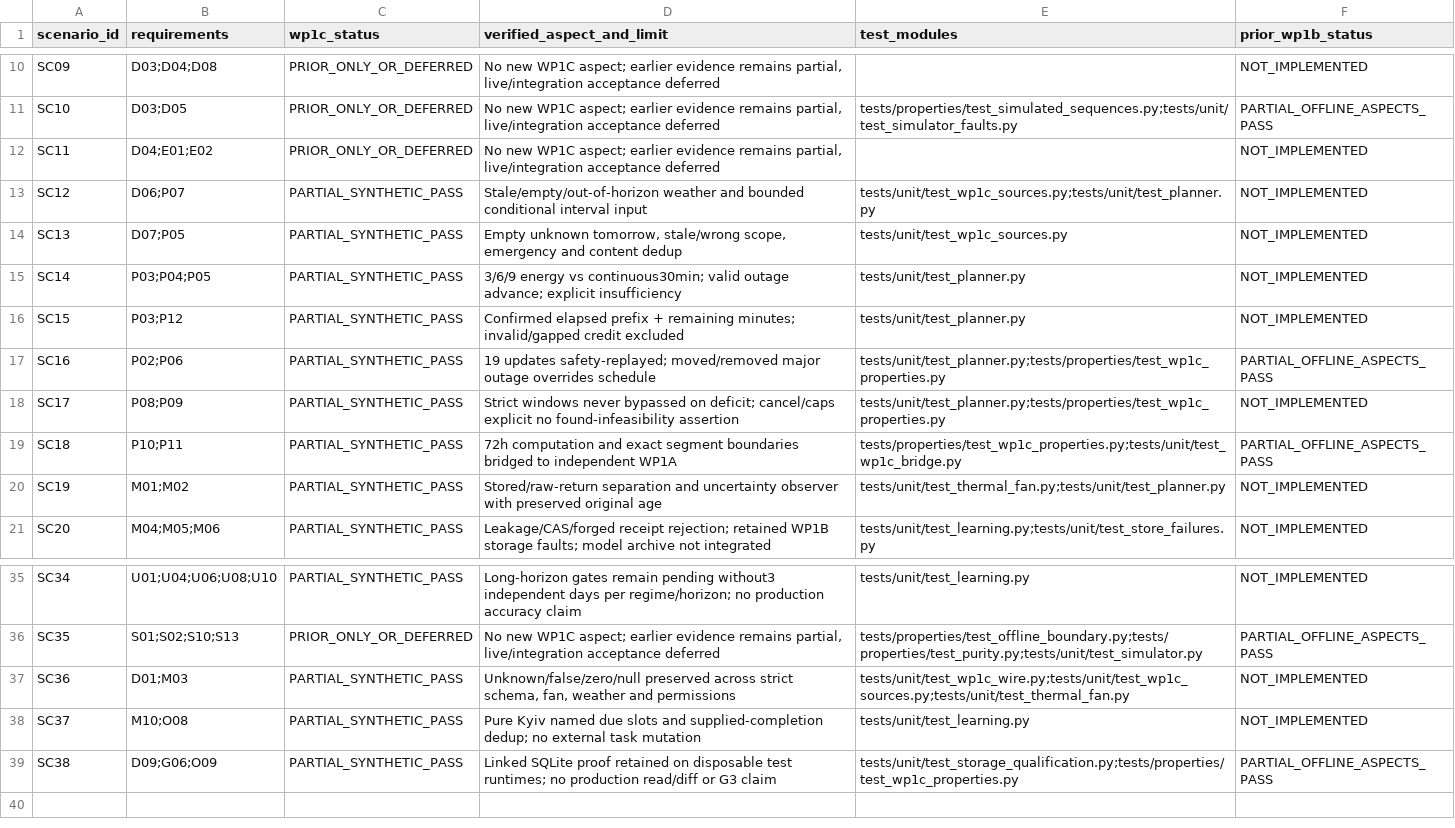
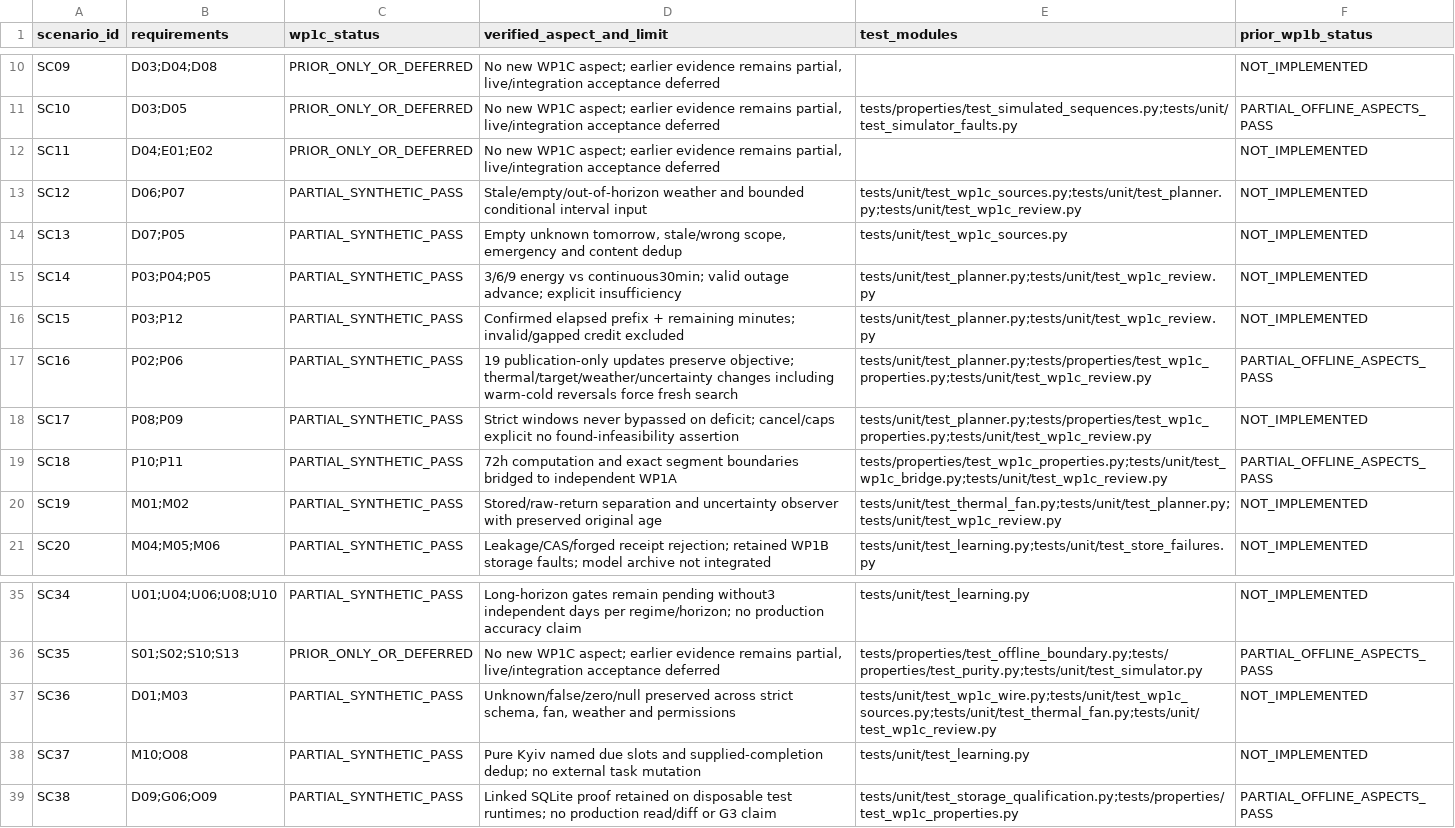
Before and after one commit to dragonidf/ha-heating-2, a CSV file: docs/wp1c/scenario-coverage.csv, drawn as a sheet; only a part is shown, gaps mark what is left out.

```diff
--- a/docs/wp1c/scenario-coverage.csv
+++ b/docs/wp1c/scenario-coverage.csv
@@ -12,10 +12,10 @@ SC10,D03;D05,PRIOR_ONLY_OR_DEFERRED,"No new WP1C aspect; earlier evidence remain
 SC11,D04;E01;E02,PRIOR_ONLY_OR_DEFERRED,"No new WP1C aspect; earlier evidence remains partial, live/integration acceptance deferred",,NOT_IMPLEMENTED
-SC12,D06;P07,PARTIAL_SYNTHETIC_PASS,Stale/empty/out-of-horizon weather and bounded conditional interval input,tests/unit/test_wp1c_sources.py;tests/unit/test_planner.py,NOT_IMPLEMENTED
+SC12,D06;P07,PARTIAL_SYNTHETIC_PASS,Stale/empty/out-of-horizon weather and bounded conditional interval input,tests/unit/test_wp1c_sources.py;tests/unit/test_planner.py;tests/unit/test_wp1c_review.py,NOT_IMPLEMENTED
 SC13,D07;P05,PARTIAL_SYNTHETIC_PASS,"Empty unknown tomorrow, stale/wrong scope, emergency and content dedup",tests/unit/test_wp1c_sources.py,NOT_IMPLEMENTED
-SC14,P03;P04;P05,PARTIAL_SYNTHETIC_PASS,3/6/9 energy vs continuous30min; valid outage advance; explicit insufficiency,tests/unit/test_planner.py,NOT_IMPLEMENTED
-SC15,P03;P12,PARTIAL_SYNTHETIC_PASS,Confirmed elapsed prefix + remaining minutes; invalid/gapped credit excluded,tests/unit/test_planner.py,NOT_IMPLEMENTED
-SC16,P02;P06,PARTIAL_SYNTHETIC_PASS,19 updates safety-replayed; moved/removed major outage overrides schedule,tests/unit/test_planner.py;tests/properties/test_wp1c_properties.py,PARTIAL_OFFLINE_ASPECTS_PASS
-SC17,P08;P09,PARTIAL_SYNTHETIC_PASS,Strict windows never bypassed on deficit; cancel/caps explicit no found-infeasibility assertion,tests/unit/test_planner.py;tests/properties/test_wp1c_properties.py,NOT_IMPLEMENTED
-SC18,P10;P11,PARTIAL_SYNTHETIC_PASS,72h computation and exact segment boundaries bridged to independent WP1A,tests/properties/test_wp1c_properties.py;tests/unit/test_wp1c_bridge.py,PARTIAL_OFFLINE_ASPECTS_PASS
-SC19,M01;M02,PARTIAL_SYNTHETIC_PASS,Stored/raw-return separation and uncertainty observer with preserved original age,tests/unit/test_thermal_fan.py;tests/unit/test_planner.py,NOT_IMPLEMENTED
+SC14,P03;P04;P05,PARTIAL_SYNTHETIC_PASS,3/6/9 energy vs continuous30min; valid outage advance; explicit insufficiency,tests/unit/test_planner.py;tests/unit/test_wp1c_review.py,NOT_IMPLEMENTED
+SC15,P03;P12,PARTIAL_SYNTHETIC_PASS,Confirmed elapsed prefix + remaining minutes; invalid/gapped credit excluded,tests/unit/test_planner.py;tests/unit/test_wp1c_review.py,NOT_IMPLEMENTED
+SC16,P02;P06,PARTIAL_SYNTHETIC_PASS,19 publication-only updates preserve objective; thermal/target/weather/uncertainty changes including warm-cold reversals force fresh search,tests/unit/test_planner.py;tests/properties/test_wp1c_properties.py;tests/unit/test_wp1c_review.py,PARTIAL_OFFLINE_ASPECTS_PASS
+SC17,P08;P09,PARTIAL_SYNTHETIC_PASS,Strict windows never bypassed on deficit; cancel/caps explicit no found-infeasibility assertion,tests/unit/test_planner.py;tests/properties/test_wp1c_properties.py;tests/unit/test_wp1c_review.py,NOT_IMPLEMENTED
+SC18,P10;P11,PARTIAL_SYNTHETIC_PASS,72h computation and exact segment boundaries bridged to independent WP1A,tests/properties/test_wp1c_properties.py;tests/unit/test_wp1c_bridge.py;tests/unit/test_wp1c_review.py,PARTIAL_OFFLINE_ASPECTS_PASS
+SC19,M01;M02,PARTIAL_SYNTHETIC_PASS,Stored/raw-return separation and uncertainty observer with preserved original age,tests/unit/test_thermal_fan.py;tests/unit/test_planner.py;tests/unit/test_wp1c_review.py,NOT_IMPLEMENTED
 SC20,M04;M05;M06,PARTIAL_SYNTHETIC_PASS,Leakage/CAS/forged receipt rejection; retained WP1B storage faults; model archive not integrated,tests/unit/test_learning.py;tests/unit/test_store_failures.py,NOT_IMPLEMENTED
@@ -36,3 +36,3 @@ SC34,U01;U04;U06;U08;U10,PARTIAL_SYNTHETIC_PASS,Long-horizon gates remain pendin
 SC35,S01;S02;S10;S13,PRIOR_ONLY_OR_DEFERRED,"No new WP1C aspect; earlier evidence remains partial, live/integration acceptance deferred",tests/properties/test_offline_boundary.py;tests/properties/test_purity.py;tests/unit/test_simulator.py,PARTIAL_OFFLINE_ASPECTS_PASS
-SC36,D01;M03,PARTIAL_SYNTHETIC_PASS,"Unknown/false/zero/null preserved across strict schema, fan, weather and permissions",tests/unit/test_wp1c_wire.py;tests/unit/test_wp1c_sources.py;tests/unit/test_thermal_fan.py,NOT_IMPLEMENTED
+SC36,D01;M03,PARTIAL_SYNTHETIC_PASS,"Unknown/false/zero/null preserved across strict schema, fan, weather and permissions",tests/unit/test_wp1c_wire.py;tests/unit/test_wp1c_sources.py;tests/unit/test_thermal_fan.py;tests/unit/test_wp1c_review.py,NOT_IMPLEMENTED
 SC37,M10;O08,PARTIAL_SYNTHETIC_PASS,Pure Kyiv named due slots and supplied-completion dedup; no external task mutation,tests/unit/test_learning.py,NOT_IMPLEMENTED
```
Also changed, not shown: docs/wp1c/requirements-coverage.csv, 8 other files.
